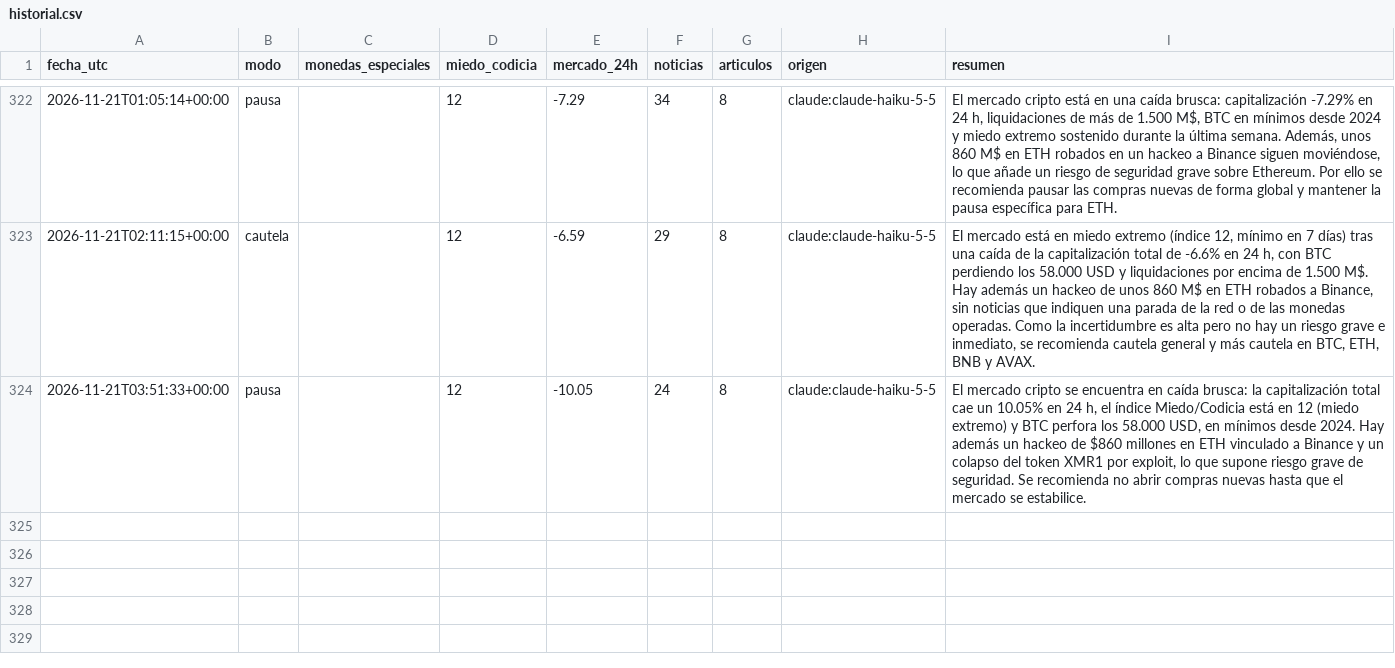
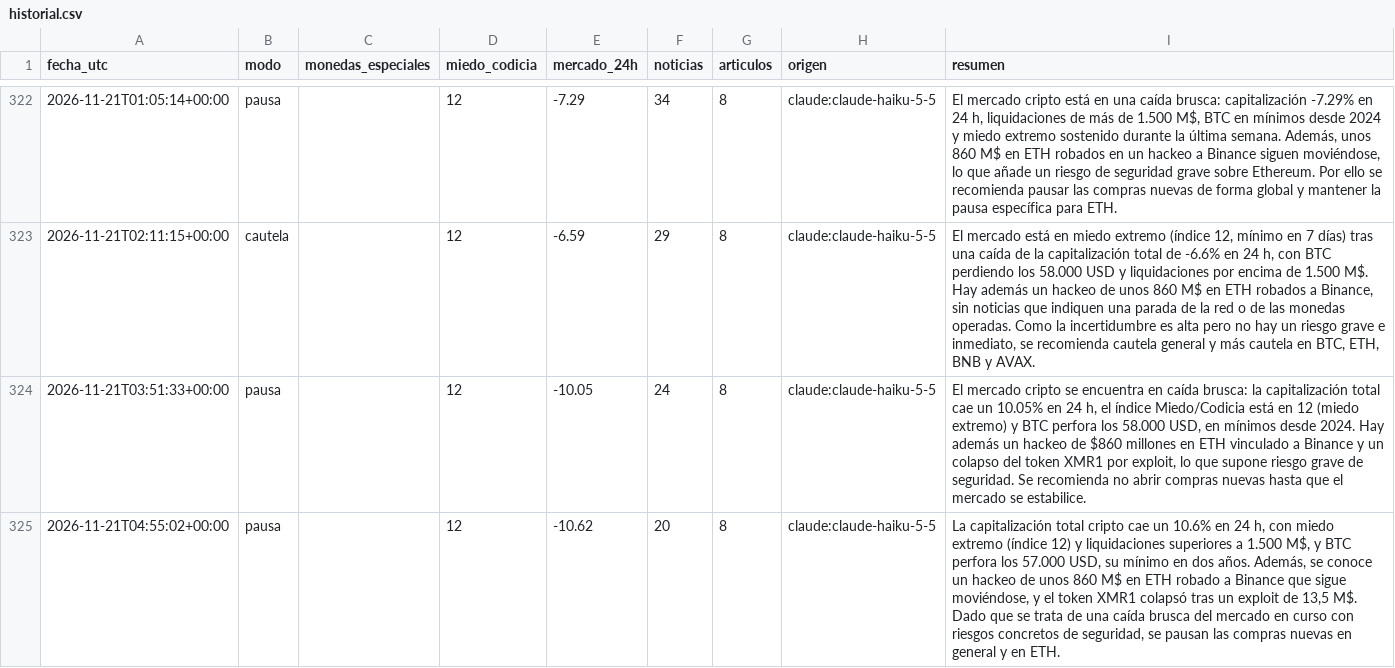
Before and after one commit to palomavilugron44-beep/cerebro-arana, a CSV file: publico/historial.csv, drawn as a sheet; only a part is shown, gaps mark what is left out; the diff names each change by its address in the sheet, - before the commit and + after, or states it on an @@ line.

```diff
--- a/publico/historial.csv
+++ b/publico/historial.csv
+row 325: 2026-11-21T04:55:02+00:00 | pausa |  | 12 | -10.62 | 20 | 8 | claude:claude-haiku-5-5 | La capitalización total cripto cae un 10.6% en 24 h, con miedo extremo (índice 12) y liquidaciones superiores a 1.500 M$, y BTC perfora los 57.000 USD, su mínimo en dos años. Además, se conoce un hackeo de unos 860 M$ en ETH robado a Binance que sigue moviéndose, y el token XMR1 colapsó tras un exploit de 13,5 M$. Dado que se trata de una caída brusca del mercado en curso con riesgos concretos de seguridad, se pausan las compras nuevas en general y en ETH.
```
Also changed, not shown: 1 other file.
